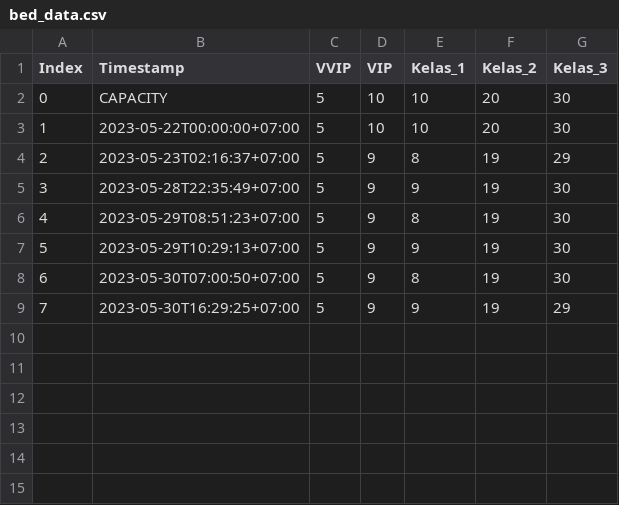
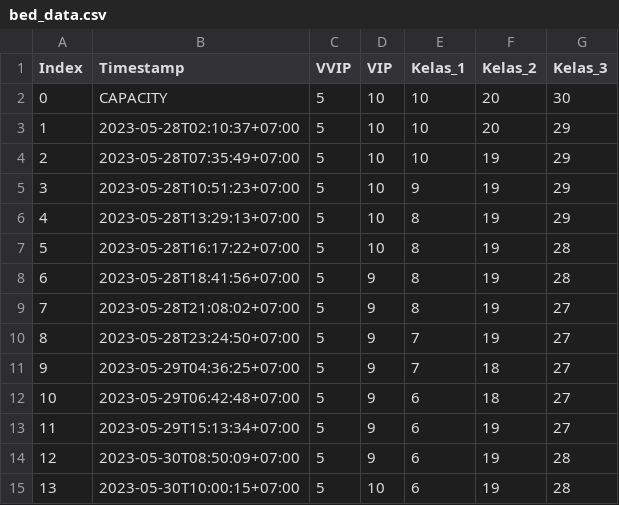
Before and after one commit to nheryanto/patient-admission, a CSV file: src/bed_data.csv, drawn as a sheet; removed rows and columns are numbered as before the commit, all else as after; the diff names each change by its address in the sheet, - before the commit and + after, or states it on an @@ line.

```diff
--- a/src/bed_data.csv
+++ b/src/bed_data.csv
-B3 (Timestamp): 2023-05-22T00:00:00+07:00
+B3 (Timestamp): 2023-05-28T02:10:37+07:00
-G3 (Kelas_3): 30
+G3 (Kelas_3): 29
+row 4: 2 | 2023-05-28T07:35:49+07:00 | 5 | 10 | 10 | 19 | 29
+row 5: 3 | 2023-05-28T10:51:23+07:00 | 5 | 10 | 9 | 19 | 29
@@ column A (Index) renumbered between rows 6 and 10 @@
-B6 (Timestamp): 2023-05-23T02:16:37+07:00
+B6 (Timestamp): 2023-05-28T13:29:13+07:00
-D6 (VIP): 9
+D6 (VIP): 10
-row 5: 3 | 2023-05-28T22:35:49+07:00 | 5 | 9 | 9 | 19 | 30
+row 7: 5 | 2023-05-28T16:17:22+07:00 | 5 | 10 | 8 | 19 | 28
-B8 (Timestamp): 2023-05-29T08:51:23+07:00
+B8 (Timestamp): 2023-05-28T18:41:56+07:00
-G8 (Kelas_3): 30
+G8 (Kelas_3): 28
-row 7: 5 | 2023-05-29T10:29:13+07:00 | 5 | 9 | 9 | 19 | 30
-B9 (Timestamp): 2023-05-30T07:00:50+07:00
+B9 (Timestamp): 2023-05-28T21:08:02+07:00
-G9 (Kelas_3): 30
+G9 (Kelas_3): 27
-B10 (Timestamp): 2023-05-30T16:29:25+07:00
+B10 (Timestamp): 2023-05-28T23:24:50+07:00
-E10 (Kelas_1): 9
+E10 (Kelas_1): 7
-G10 (Kelas_3): 29
+G10 (Kelas_3): 27
+row 11: 9 | 2023-05-29T04:36:25+07:00 | 5 | 9 | 7 | 18 | 27
+row 12: 10 | 2023-05-29T06:42:48+07:00 | 5 | 9 | 6 | 18 | 27
+row 13: 11 | 2023-05-29T15:13:34+07:00 | 5 | 9 | 6 | 19 | 27
+row 14: 12 | 2023-05-30T08:50:09+07:00 | 5 | 9 | 6 | 19 | 28
+row 15: 13 | 2023-05-30T10:00:15+07:00 | 5 | 10 | 6 | 19 | 28
```
Also changed, not shown: src/patient_data.csv, 3 other files.
